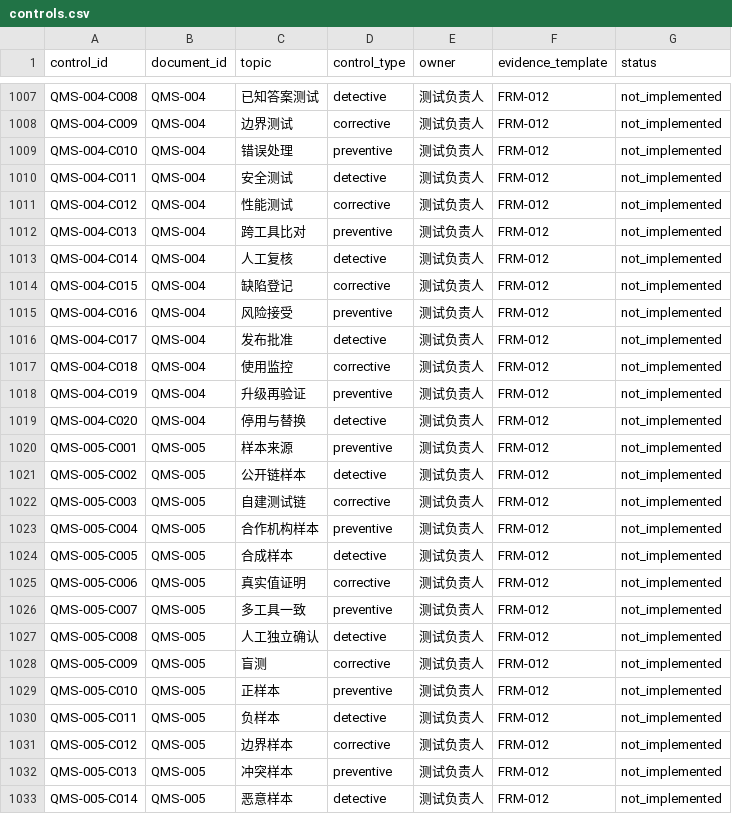
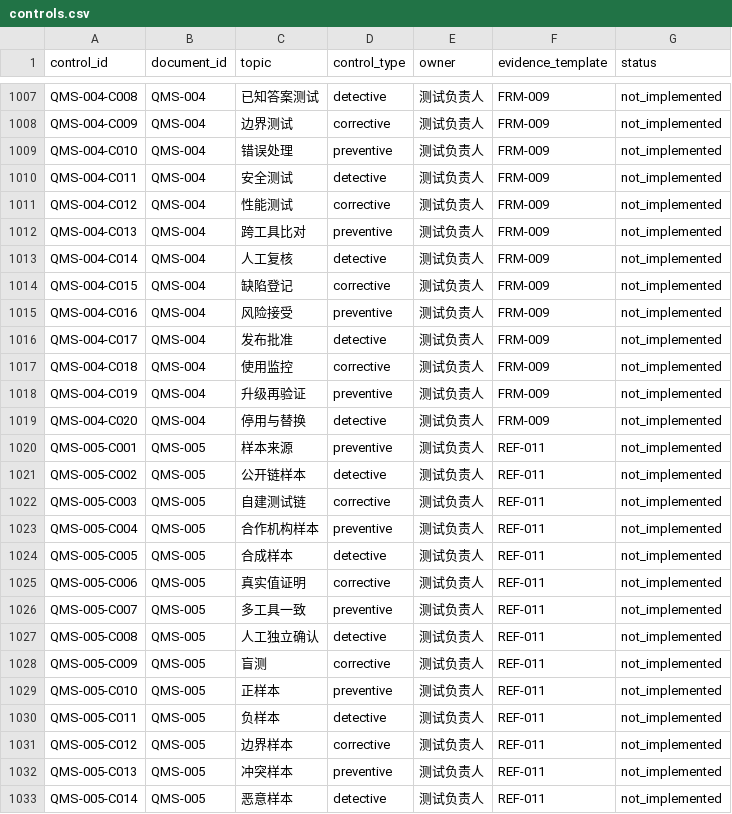
Before and after one commit to 24373054/FE-docx, a CSV file: catalogs/controls.csv, drawn as a sheet; only a part is shown, gaps mark what is left out; the diff covers the shown part only; the diff names each change by its address in the sheet, - before the commit and + after, or states it on an @@ line.

```diff
--- a/catalogs/controls.csv
+++ b/catalogs/controls.csv
-F1007:F1019 (evidence_template): FRM-012
+F1007:F1019 (evidence_template): FRM-009
-F1020:F1033 (evidence_template): FRM-012
+F1020:F1033 (evidence_template): REF-011
```
Also changed, not shown: 33 edited cells elsewhere in this file, catalogs/traceability.csv, 8 other files.
